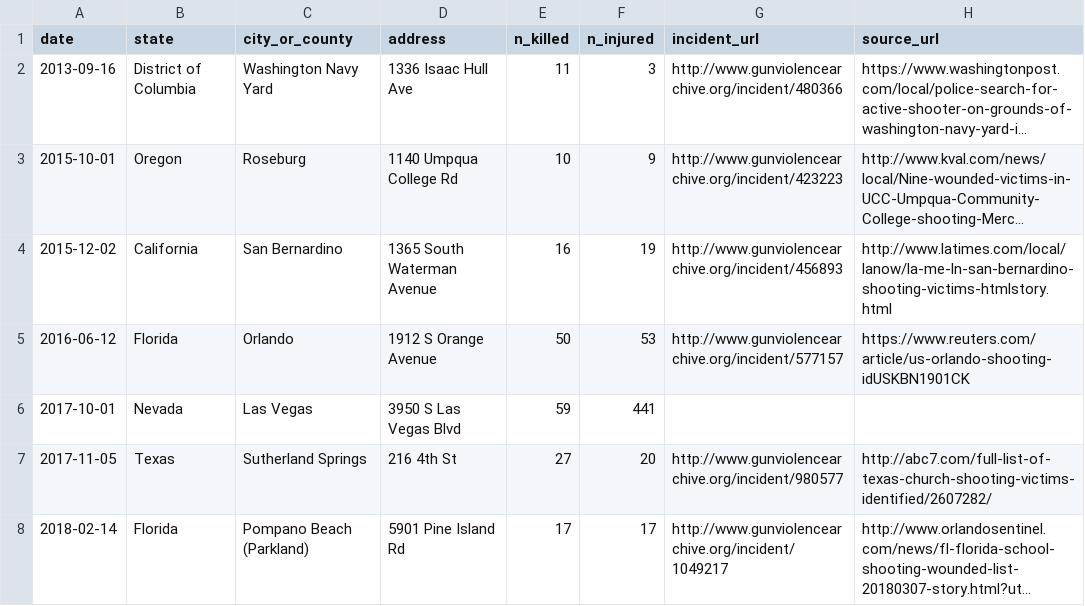
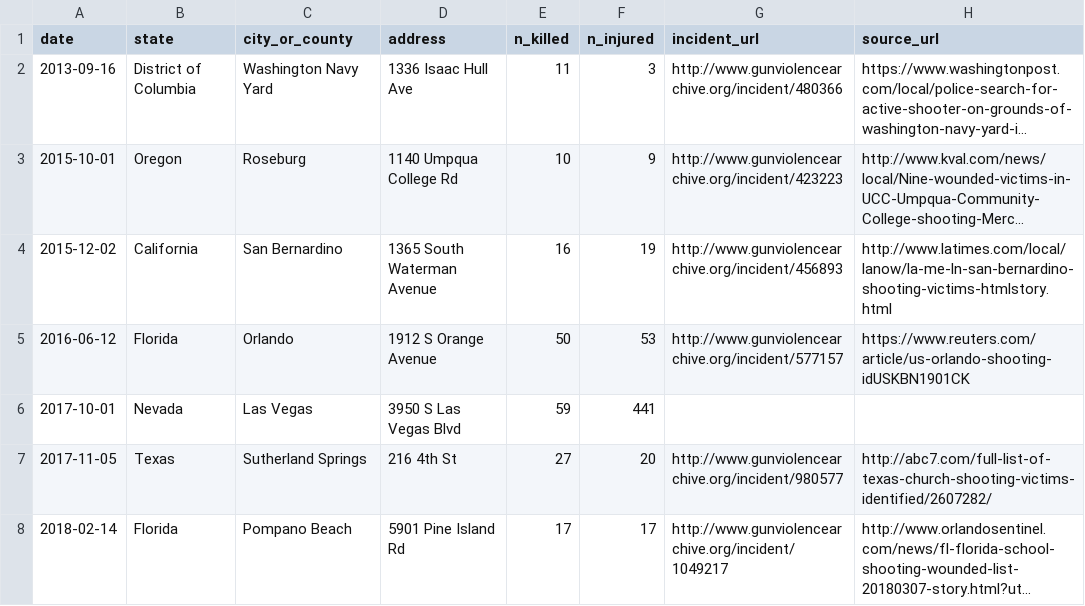
Before and after one commit to rltenney/us_gun_violence, a CSV file: data/mass.csv, drawn as a sheet; only a part is shown; long unchanged cells end in …; the diff names each change by its address in the sheet, - before the commit and + after, or states it on an @@ line.

```diff
--- a/data/mass.csv
+++ b/data/mass.csv
-C8 (city_or_county): Pompano Beach (Parkland)
+C8 (city_or_county): Pompano Beach
```
Also changed, not shown: 13 other files.
